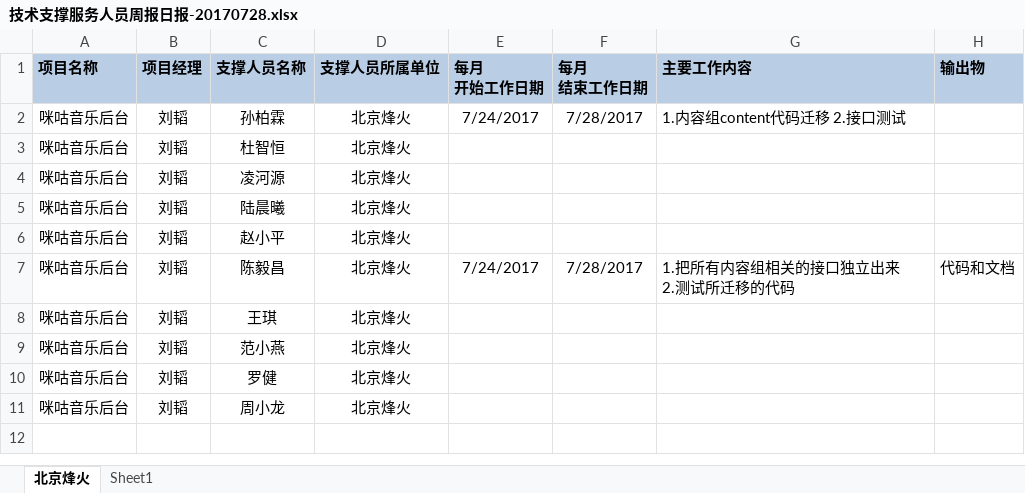
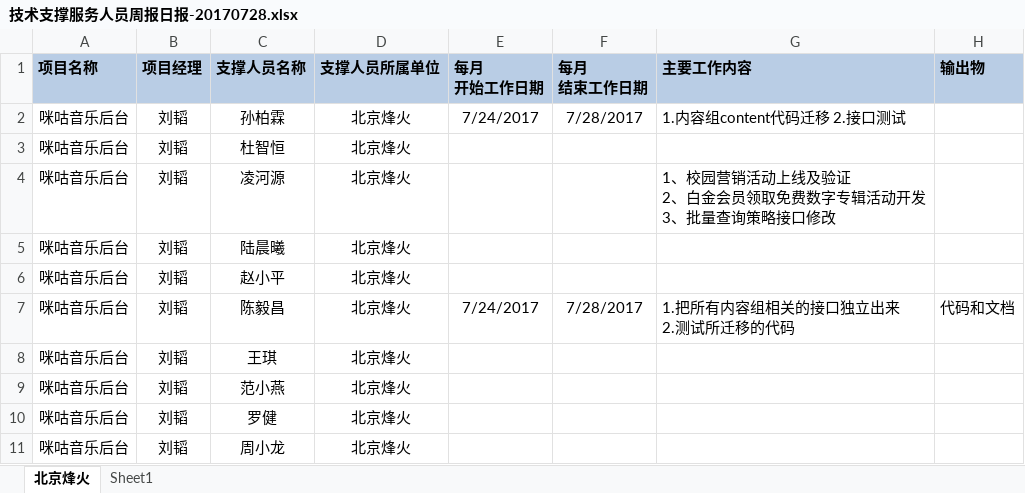
Before and after one commit to just-forking/weekReport, an Excel workbook: 20170728周报/技术支撑服务人员周报日报-20170728.xlsx, sheet 北京烽火, drawn as a sheet; values as stored, in another font and other column widths than the file's, no borders; ↵ is a line break in a cell; the diff names each change by its address in the sheet, - before the commit and + after, or states it on an @@ line.

Commit message:
凌河源28号周报

```diff
--- a/20170728周报/技术支撑服务人员周报日报-20170728.xlsx (sheet 北京烽火)
+++ b/20170728周报/技术支撑服务人员周报日报-20170728.xlsx (sheet 北京烽火)
-G4 (主要工作内容): (empty)
+G4 (主要工作内容): 1、校园营销活动上线及验证 ↵ 2、白金会员领取免费数字专辑活动开发 ↵ 3、批量查询策略接口修改
```
